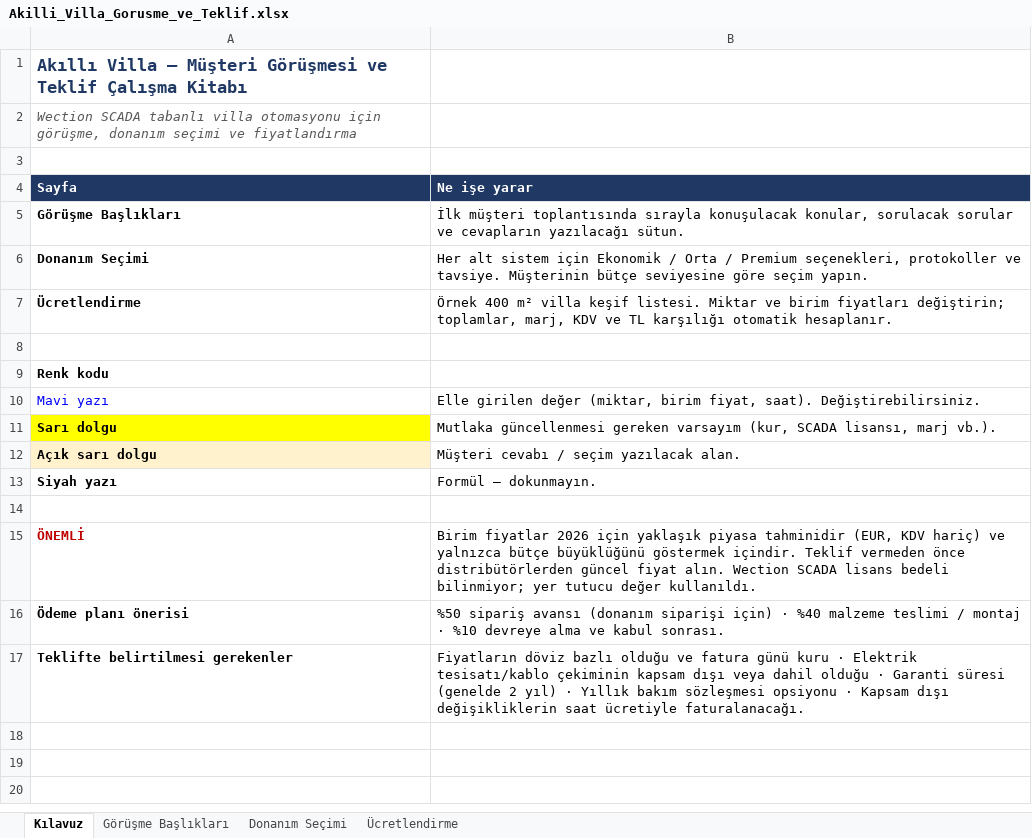
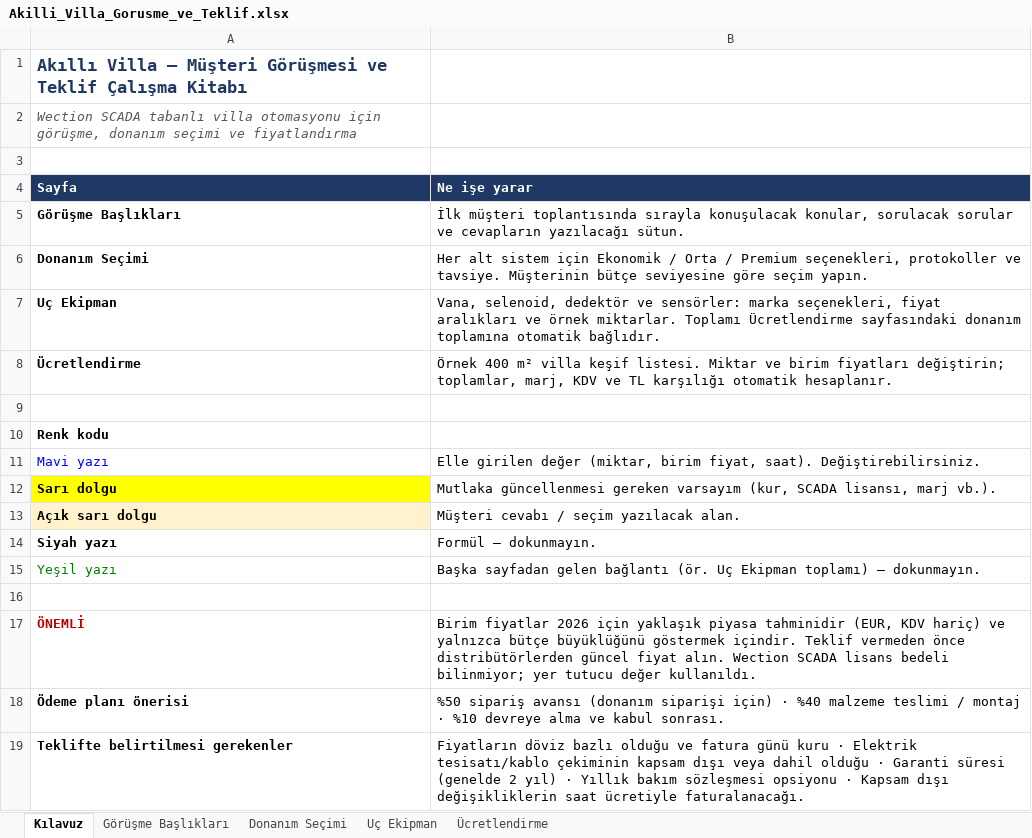
Before and after one commit to mustieken42-lang/WT_Edition, an Excel workbook: teklif/Akilli_Villa_Gorusme_ve_Teklif.xlsx, sheet Kılavuz, drawn as a sheet; values as stored, in another font and other column widths than the file's, no borders; the diff names each change by its address in the sheet, - before the commit and + after, or states it on an @@ line.

```diff
--- a/teklif/Akilli_Villa_Gorusme_ve_Teklif.xlsx (sheet Kılavuz)
+++ b/teklif/Akilli_Villa_Gorusme_ve_Teklif.xlsx (sheet Kılavuz)
+sheet tab: Uç Ekipman
+row 7: Uç Ekipman | Vana, selenoid, dedektör ve sensörler: marka seçenekleri, fiyat aralıkları ve örnek miktarlar. Toplamı Ücretlendirme sayfasındaki donanım toplamına otomatik bağlıdır.
+row 15: Yeşil yazı | Başka sayfadan gelen bağlantı (ör. Uç Ekipman toplamı) – dokunmayın.
```
Also changed, not shown: sheet Ücretlendirme, formulas that keep their value.
